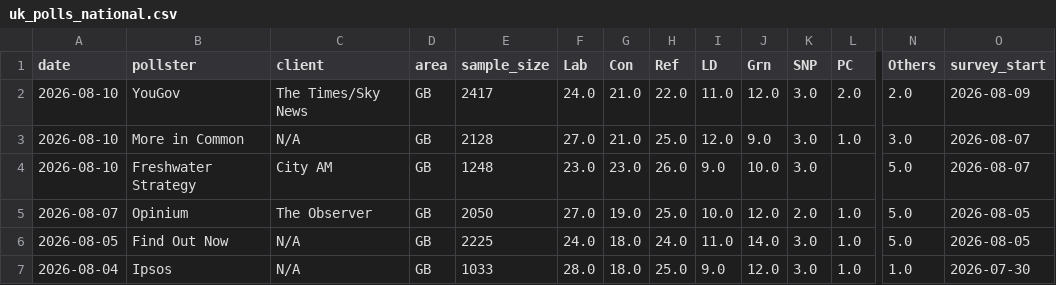
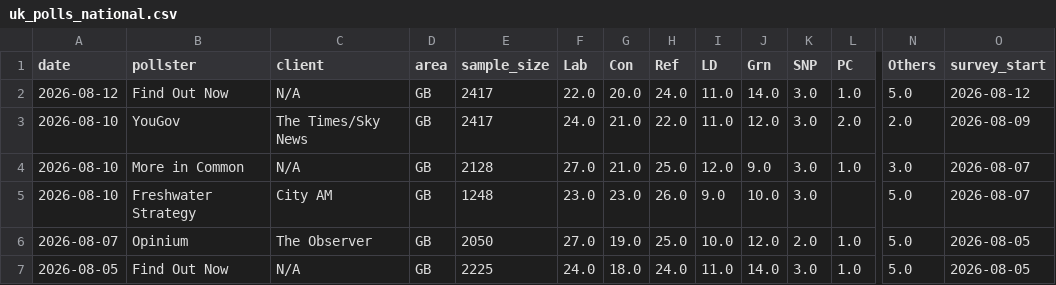
Before and after one commit to agoldhammer/UKPolls, a CSV file: data/uk_polls_national.csv, drawn as a sheet; only a part is shown, gaps mark what is left out; the shorter side is filled out with more unchanged rows; rows hold the shown columns only; the diff names each change by its address in the sheet, - before the commit and + after, or states it on an @@ line.

```diff
--- a/data/uk_polls_national.csv
+++ b/data/uk_polls_national.csv
+row 2: 2026-08-12 | Find Out Now | N/A | GB | 2417 | 22.0 | 20.0 | 24.0 | 11.0 | 14.0 | 3.0 | 1.0 | 5.0 | 2026-08-12
```
Also changed, not shown: 4 other files.
